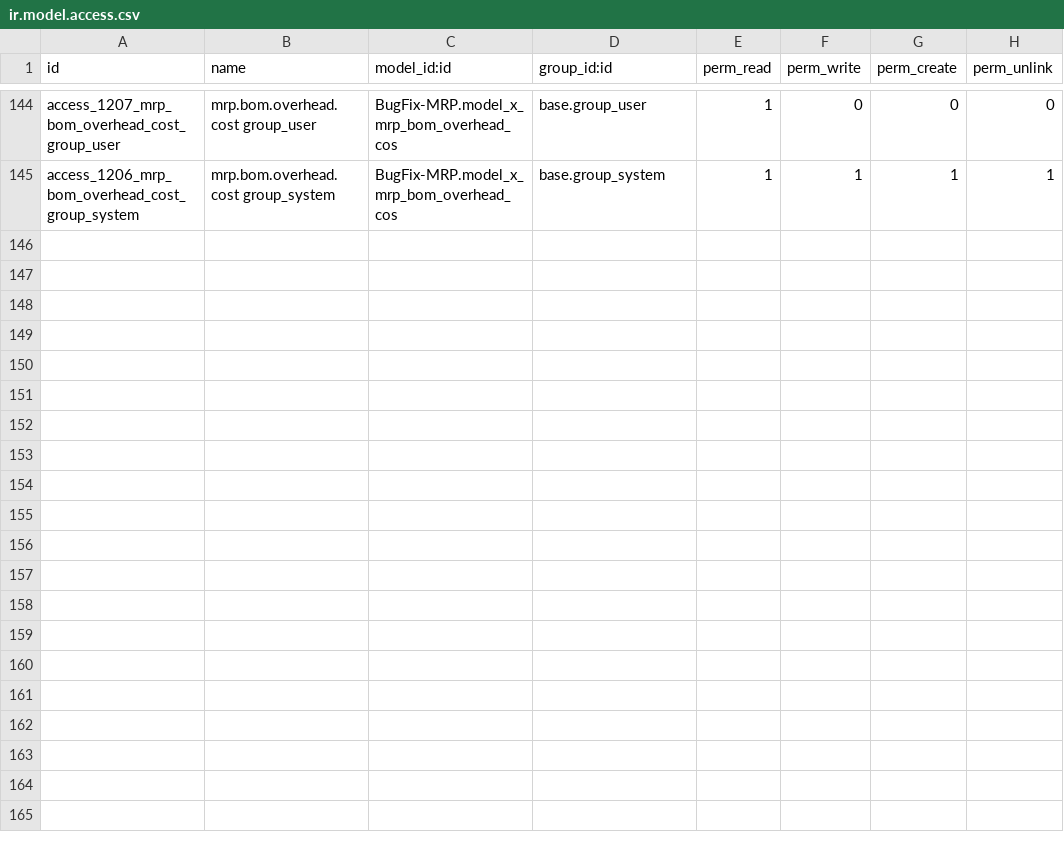
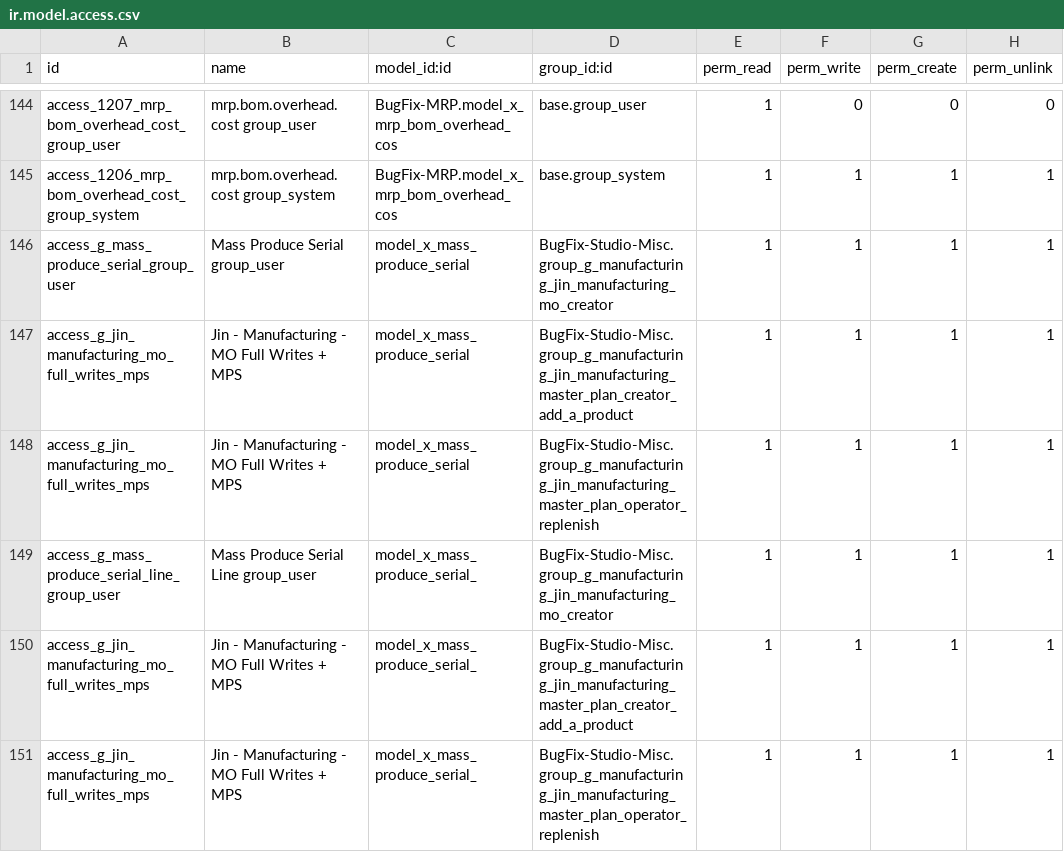
Before and after one commit to sanjayaWjinasena/BugFix-MRP, a CSV file: security/ir.model.access.csv, drawn as a sheet; only a part is shown, gaps mark what is left out; the diff names each change by its address in the sheet, - before the commit and + after, or states it on an @@ line.

Commit message:
Phase G F3-unblock: ship 6 ACLs now that groups are shipped

```diff
--- a/security/ir.model.access.csv
+++ b/security/ir.model.access.csv
+row 146: access_g_mass_produce_serial_group_user | Mass Produce Serial group_user | model_x_mass_produce_serial | BugFix-Studio-Misc.group_g_manufacturing_jin_manufacturing_mo_creator | 1 | 1 | 1 | 1
+row 147: access_g_jin_manufacturing_mo_full_writes_mps | Jin - Manufacturing - MO Full Writes + MPS | model_x_mass_produce_serial | BugFix-Studio-Misc.group_g_manufacturing_jin_manufacturing_master_plan_creator_add_a_product | 1 | 1 | 1 | 1
+row 148: access_g_jin_manufacturing_mo_full_writes_mps | Jin - Manufacturing - MO Full Writes + MPS | model_x_mass_produce_serial | BugFix-Studio-Misc.group_g_manufacturing_jin_manufacturing_master_plan_operator_replenish | 1 | 1 | 1 | 1
+row 149: access_g_mass_produce_serial_line_group_user | Mass Produce Serial Line group_user | model_x_mass_produce_serial_ | BugFix-Studio-Misc.group_g_manufacturing_jin_manufacturing_mo_creator | 1 | 1 | 1 | 1
+row 150: access_g_jin_manufacturing_mo_full_writes_mps | Jin - Manufacturing - MO Full Writes + MPS | model_x_mass_produce_serial_ | BugFix-Studio-Misc.group_g_manufacturing_jin_manufacturing_master_plan_creator_add_a_product | 1 | 1 | 1 | 1
+row 151: access_g_jin_manufacturing_mo_full_writes_mps | Jin - Manufacturing - MO Full Writes + MPS | model_x_mass_produce_serial_ | BugFix-Studio-Misc.group_g_manufacturing_jin_manufacturing_master_plan_operator_replenish | 1 | 1 | 1 | 1
```
Also changed, not shown: 1 other file.
